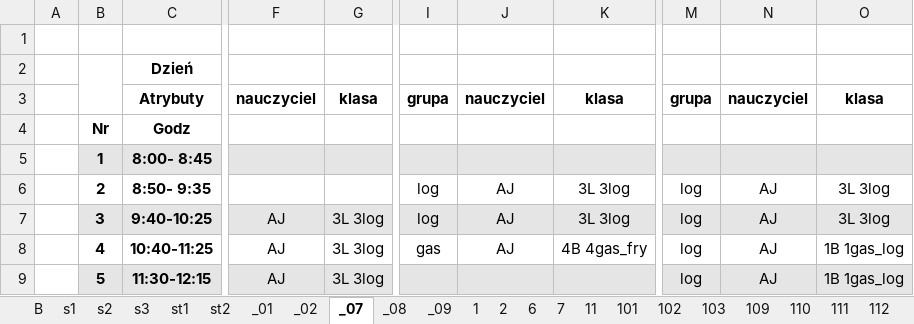
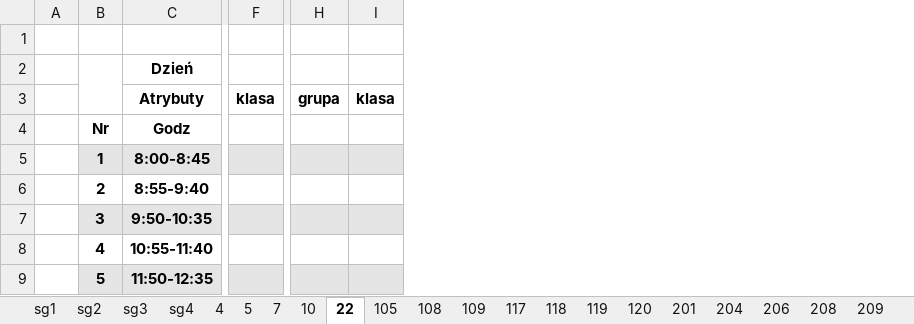
Before and after one commit to aleksajaw/lesson_plan_data_analysis, an Excel workbook: documents/schedule_classrooms.xlsx, sheet 22, drawn as a sheet; only a part is shown, gaps mark what is left out; values as stored, in another font and other column widths than the file's, no borders; removed rows and columns are numbered as before the commit, all else as after; the diff covers the shown part only; the diff names each change by its address in the sheet, - before the commit and + after, or states it on an @@ line.

```diff
--- a/documents/schedule_classrooms.xlsx (sheet 22)
+++ b/documents/schedule_classrooms.xlsx (sheet 22)
-sheet tab: B
+sheet tab: sg1
-sheet tab: s1
+sheet tab: sg2
-sheet tab: s2
+sheet tab: sg3
-sheet tab: s3
+sheet tab: sg4
-sheet tab: st1
+sheet tab: 4
-sheet tab: st2
+sheet tab: 5
-sheet tab: _02
+sheet tab: 10
-sheet tab: _07
+sheet tab: 22
-sheet tab: _08
+sheet tab: 105
-sheet tab: _09
+sheet tab: 108
-sheet tab: 2
+sheet tab: 117
-sheet tab: 6
+sheet tab: 118
-sheet tab: 11
+sheet tab: 120
-sheet tab: 102
+sheet tab: 204
-sheet tab: 103
+sheet tab: 206
-sheet tab: _01
-sheet tab: 1
-sheet tab: 101
-sheet tab: 110
+sheet tab: 119
@@ sheet tab order changed: sg1 | sg2 | sg3 | sg4 | 4 | 5 | 7 | 10 | 22 | 105 | 108 | 109 | 117 | 118 | 119 | 120 | 201 | 204 | 206 | 208 | 209 @@
-column F, rows 3-9: nauczyciel |  |  |  | AJ | AJ | AJ
-column G, rows 3-9: klasa |  |  |  | 3L 3log | 3L 3log | 3L 3log
+column F, row 3: klasa
-column I, rows 3-8: grupa |  |  | log | log | gas
-column J, rows 3-8: nauczyciel |  |  | AJ | AJ | AJ
-column K, rows 3-8: klasa |  |  | 3L 3log | 3L 3log | 4B 4gas_fry
+column H, row 3: grupa
+column I, row 3: klasa
-column M, rows 3-9: grupa |  |  | log | log | log | log
-column N, rows 3-9: nauczyciel |  |  | AJ | AJ | AJ | AJ
-column O, rows 3-9: klasa |  |  | 3L 3log | 3L 3log | 1B 1gas_log | 1B 1gas_log
-C5 (Dzień): 8:00- 8:45
+C5 (Dzień): 8:00-8:45
-C6 (Dzień): 8:50- 9:35
+C6 (Dzień): 8:55-9:40
-C7 (Dzień): 9:40-10:25
+C7 (Dzień): 9:50-10:35
-C8 (Dzień): 10:40-11:25
+C8 (Dzień): 10:55-11:40
-C9 (Dzień): 11:30-12:15
+C9 (Dzień): 11:50-12:35
```
Also changed, not shown: 1 removed row, 4 added columns, 4 removed columns and 44 edited cells elsewhere in this sheet, sheet 220, sheet 217, sheet 206, sheet 105, sheet sg2, sheet sg3, 20 more sheets, other sheet tabs, documents/grouped/schedule_classrooms-grouped.xlsx, documents/schedule_classes.xlsx, 31 other files.
